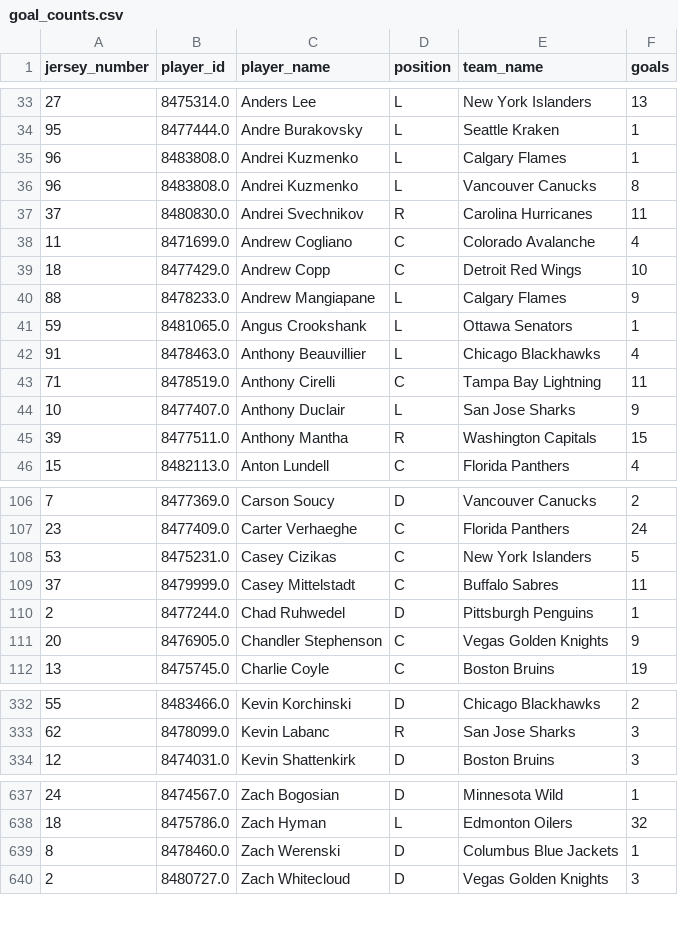
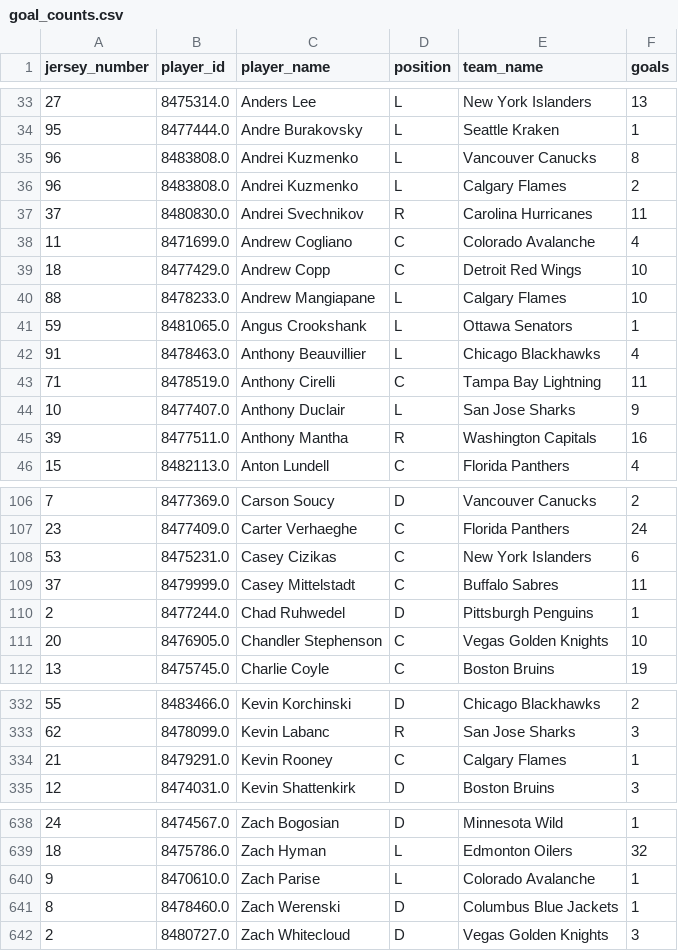
Before and after one commit to kjchrz03/hockey-streamlit, a CSV file: data/goal_counts.csv, drawn as a sheet; only a part is shown, gaps mark what is left out; the diff covers the shown part only.

```diff
--- a/data/goal_counts.csv
+++ b/data/goal_counts.csv
@@ -34,4 +34,4 @@ jersey_number,player_id,player_name,position,team_name,goals
 95,8477444.0,Andre Burakovsky,L,Seattle Kraken,1
-96,8483808.0,Andrei Kuzmenko,L,Calgary Flames,1
 96,8483808.0,Andrei Kuzmenko,L,Vancouver Canucks,8
+96,8483808.0,Andrei Kuzmenko,L,Calgary Flames,2
 37,8480830.0,Andrei Svechnikov,R,Carolina Hurricanes,11
@@ -39,3 +39,3 @@ jersey_number,player_id,player_name,position,team_name,goals
 18,8477429.0,Andrew Copp,C,Detroit Red Wings,10
-88,8478233.0,Andrew Mangiapane,L,Calgary Flames,9
+88,8478233.0,Andrew Mangiapane,L,Calgary Flames,10
 59,8481065.0,Angus Crookshank,L,Ottawa Senators,1
@@ -44,3 +44,3 @@ jersey_number,player_id,player_name,position,team_name,goals
 10,8477407.0,Anthony Duclair,L,San Jose Sharks,9
-39,8477511.0,Anthony Mantha,R,Washington Capitals,15
+39,8477511.0,Anthony Mantha,R,Washington Capitals,16
 15,8482113.0,Anton Lundell,C,Florida Panthers,4
@@ -107,6 +107,6 @@ jersey_number,player_id,player_name,position,team_name,goals
 23,8477409.0,Carter Verhaeghe,C,Florida Panthers,24
-53,8475231.0,Casey Cizikas,C,New York Islanders,5
+53,8475231.0,Casey Cizikas,C,New York Islanders,6
 37,8479999.0,Casey Mittelstadt,C,Buffalo Sabres,11
 2,8477244.0,Chad Ruhwedel,D,Pittsburgh Penguins,1
-20,8476905.0,Chandler Stephenson,C,Vegas Golden Knights,9
+20,8476905.0,Chandler Stephenson,C,Vegas Golden Knights,10
 13,8475745.0,Charlie Coyle,C,Boston Bruins,19
@@ -333,2 +333,3 @@ jersey_number,player_id,player_name,position,team_name,goals
 62,8478099.0,Kevin Labanc,R,San Jose Sharks,3
+21,8479291.0,Kevin Rooney,C,Calgary Flames,1
 12,8474031.0,Kevin Shattenkirk,D,Boston Bruins,3
@@ -638,2 +639,3 @@ jersey_number,player_id,player_name,position,team_name,goals
 18,8475786.0,Zach Hyman,L,Edmonton Oilers,32
+9,8470610.0,Zach Parise,L,Colorado Avalanche,1
 8,8478460.0,Zach Werenski,D,Columbus Blue Jackets,1
```
Also changed, not shown: 5 moved rows and 33 edited cells elsewhere in this file, data/goal_locations.csv, data/ice_map_data.csv.
